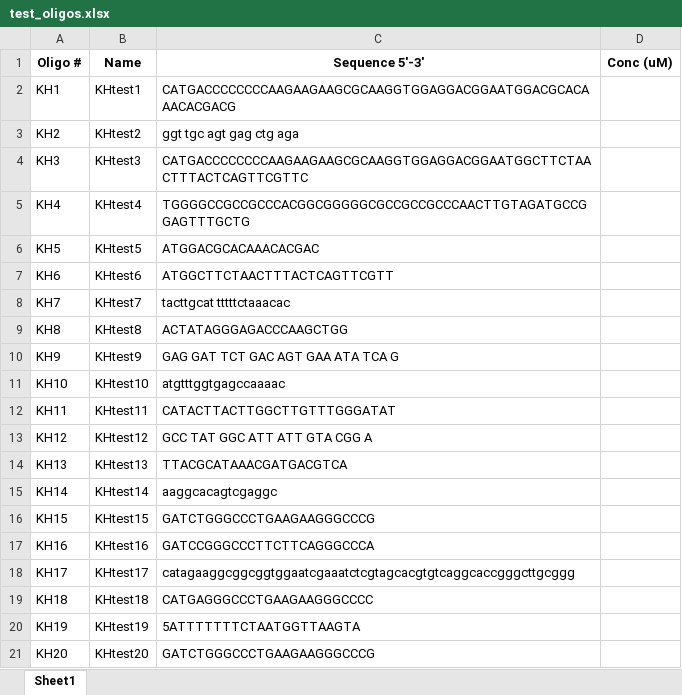
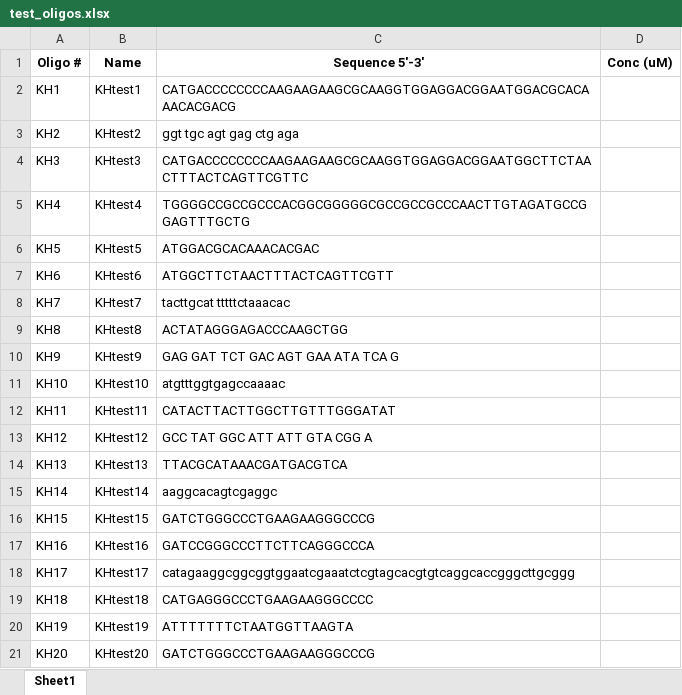
Before and after one commit to ksindy/OligoTestFiles, an Excel workbook: test_oligos.xlsx, sheet Sheet1, drawn as a sheet; values as stored, in another font and other column widths than the file's, no borders; the diff names each change by its address in the sheet, - before the commit and + after, or states it on an @@ line.

```diff
--- a/test_oligos.xlsx (sheet Sheet1)
+++ b/test_oligos.xlsx (sheet Sheet1)
-C20 (Sequence 5'-3'): 5ATTTTTTTCTAATGGTTAAGTA
+C20 (Sequence 5'-3'): ATTTTTTTCTAATGGTTAAGTA
```
Also changed, not shown: 1 other file.
